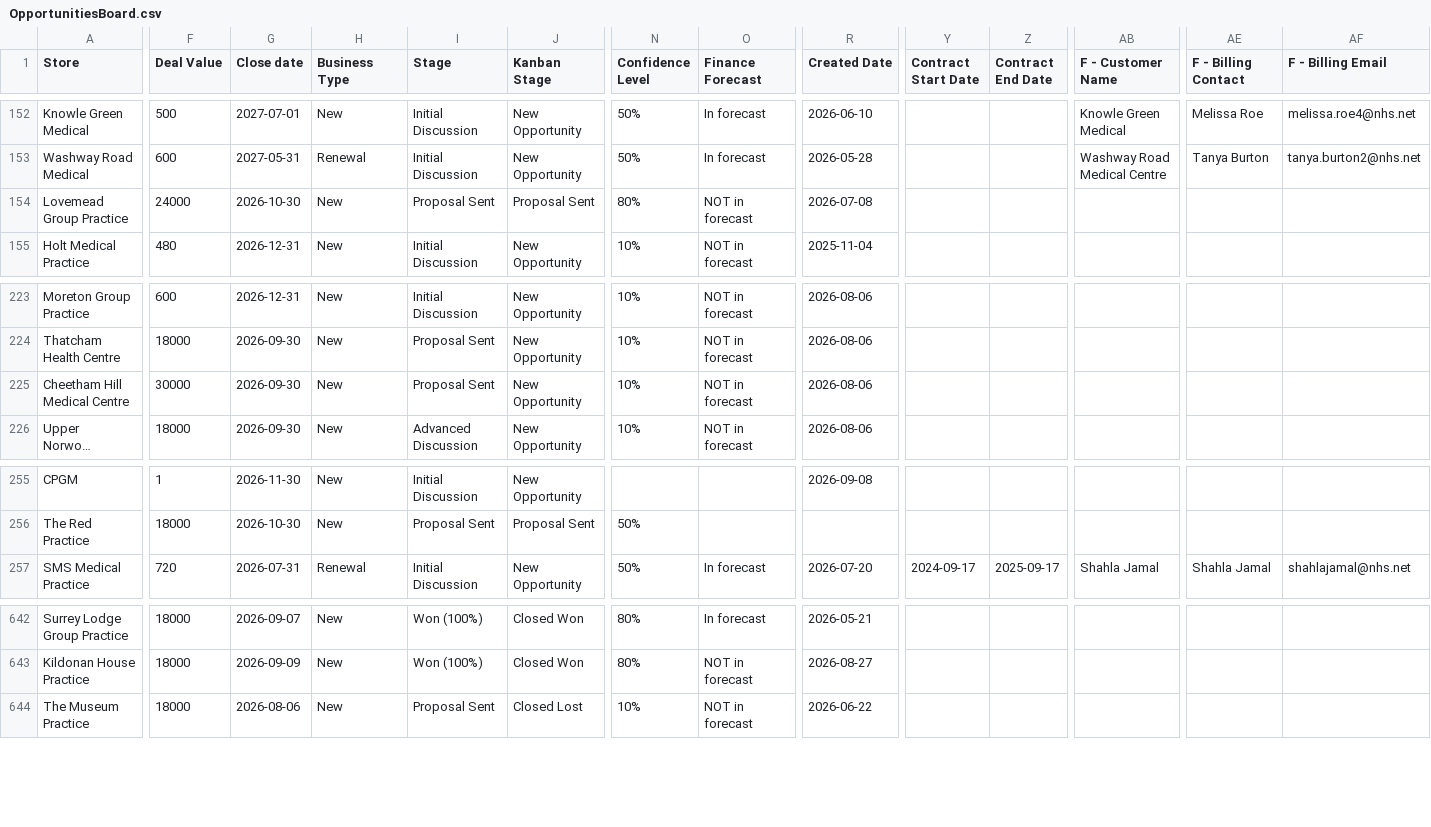
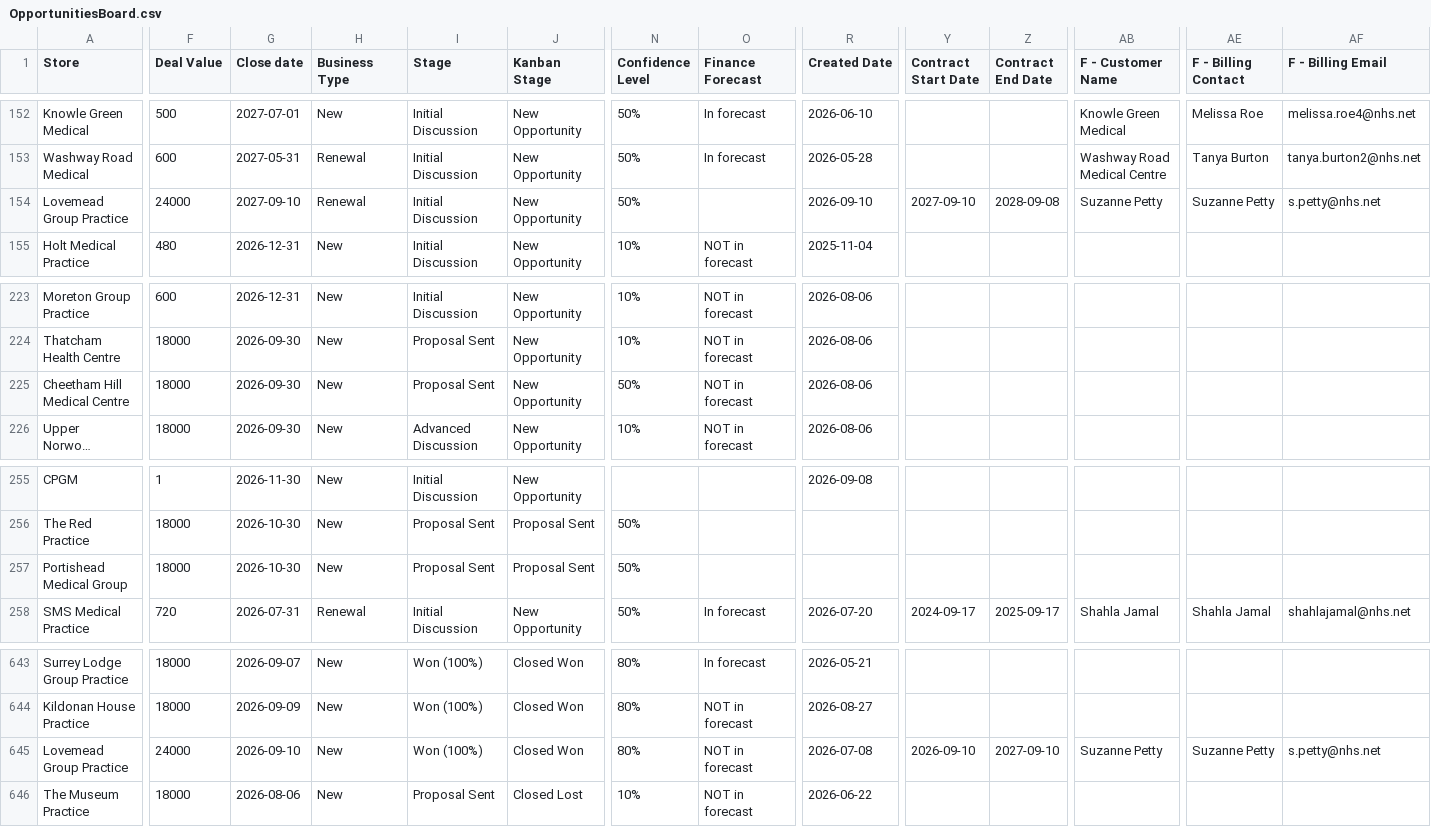
Before and after one commit to JCRedmoorHealth/vercel-mcp-python, a CSV file: Boards data/OpportunitiesBoard.csv, drawn as a sheet; only a part is shown, gaps mark what is left out; long unchanged cells end in …; rows hold the shown columns only; the diff covers the shown part only; the diff names each change by its address in the sheet, - before the commit and + after, or states it on an @@ line.

```diff
--- a/Boards data/OpportunitiesBoard.csv
+++ b/Boards data/OpportunitiesBoard.csv
-G154 (Close date): 2026-10-30
+G154 (Close date): 2027-09-10
-H154 (Business Type): New
+H154 (Business Type): Renewal
-I154 (Stage): Proposal Sent
+I154 (Stage): Initial Discussion
-J154 (Kanban Stage): Proposal Sent
+J154 (Kanban Stage): New Opportunity
-N154 (Confidence Level): 80%
+N154 (Confidence Level): 50%
-O154 (Finance Forecast): NOT in forecast
+O154 (Finance Forecast): (empty)
-R154 (Created Date): 2026-07-08
+R154 (Created Date): 2026-09-10
-Y154 (Contract Start Date): (empty)
+Y154 (Contract Start Date): 2027-09-10
-Z154 (Contract End Date): (empty)
+Z154 (Contract End Date): 2028-09-08
-AB154 (F - Customer Name): (empty)
+AB154 (F - Customer Name): Suzanne Petty
-AE154 (F - Billing Contact): (empty)
+AE154 (F - Billing Contact): Suzanne Petty
-AF154 (F - Billing Email): (empty)
+AF154 (F - Billing Email): s.petty@nhs.net
-F225 (Deal Value): 30000
+F225 (Deal Value): 18000
-N225 (Confidence Level): 10%
+N225 (Confidence Level): 50%
+row 257: Portishead Medical Group | 18000 | 2026-10-30 | New | Proposal Sent | Proposal Sent | 50%
+row 645: Lovemead Group Practice | 24000 | 2026-09-10 | New | Won (100%) | Closed Won | 80% | NOT in forecast | 2026-07-08 | 2026-09-10 | 2027-09-10 | Suzanne Petty | Suzanne Petty | s.petty@nhs.net
```
Also changed, not shown: 1 edited cell elsewhere in this file, Boards data/InvoicesAndCollections.csv, Boards data/SMMSMasterList.csv, 1 other file.
